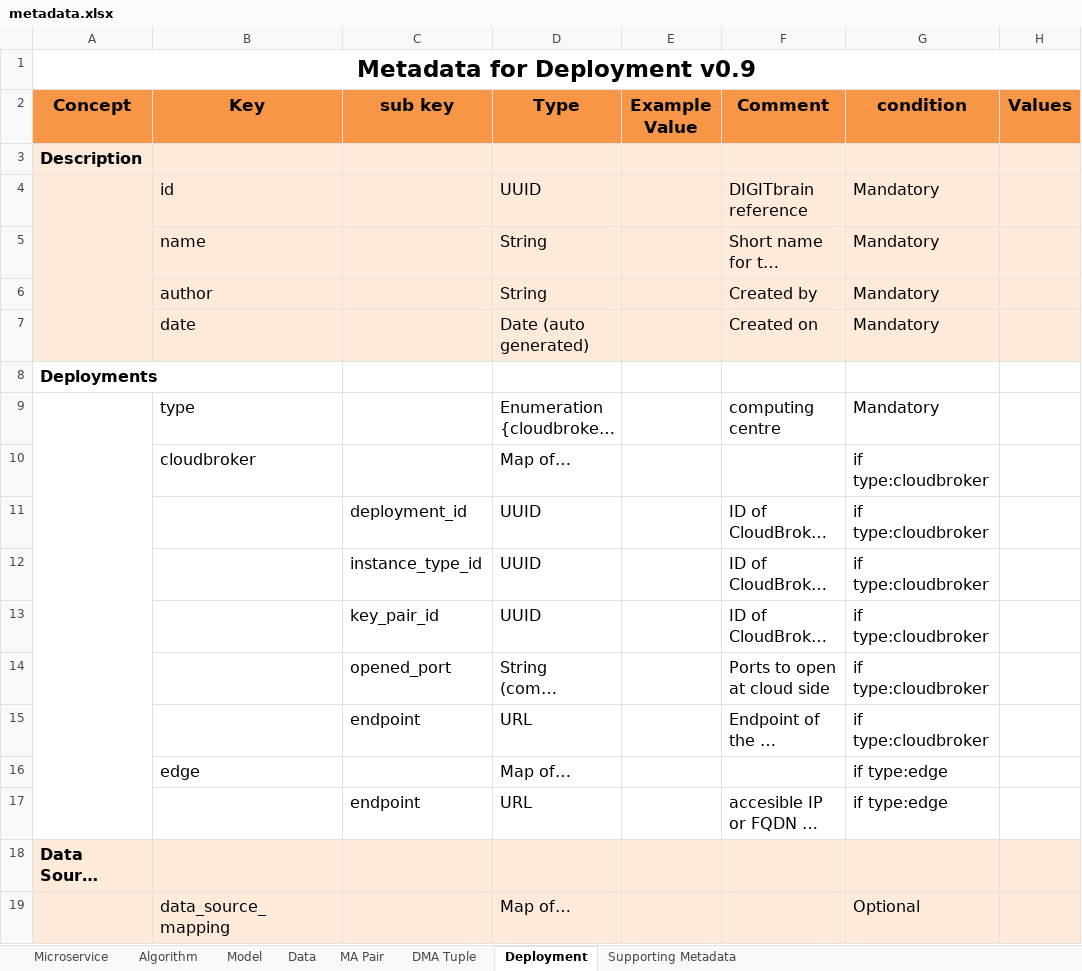
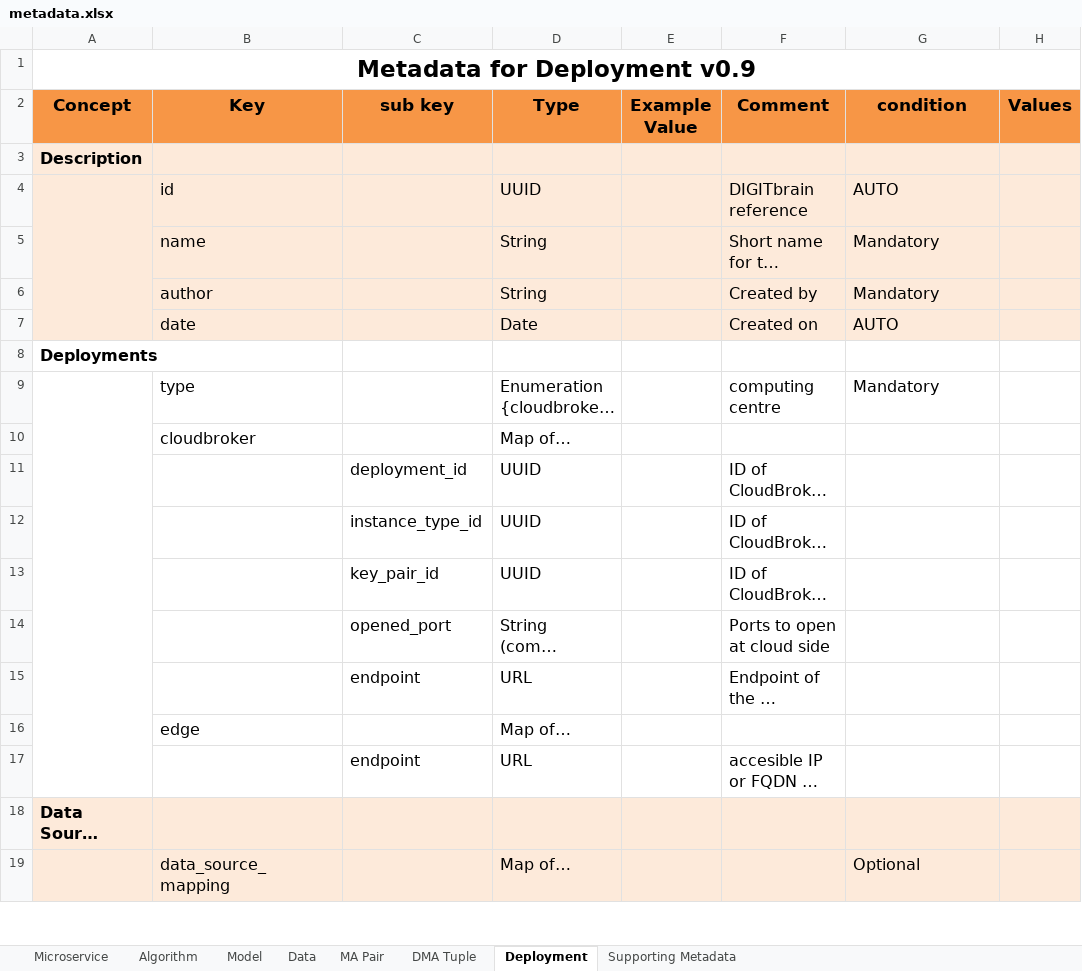
Before and after one commit to DIGITbrain/digitbrain.github.io, an Excel workbook: metadata.xlsx, sheet Deployment, drawn as a sheet; only a part is shown; long unchanged cells end in …; values as stored, in another font and other column widths than the file's, no borders; the diff names each change by its address in the sheet, - before the commit and + after, or states it on an @@ line.

```diff
--- a/metadata.xlsx (sheet Deployment)
+++ b/metadata.xlsx (sheet Deployment)
-G4 (condition): Mandatory
+G4 (condition): AUTO
-D7 (Type): Date (auto generated)
+D7 (Type): Date
-G7 (condition): Mandatory
+G7 (condition): AUTO
-G10:G15 (condition): if type:cloudbroker
+G10:G15 (condition): (empty)
-G16:G17 (condition): if type:edge
+G16:G17 (condition): (empty)
```
Also changed, not shown: sheet Data, sheet Microservice.
